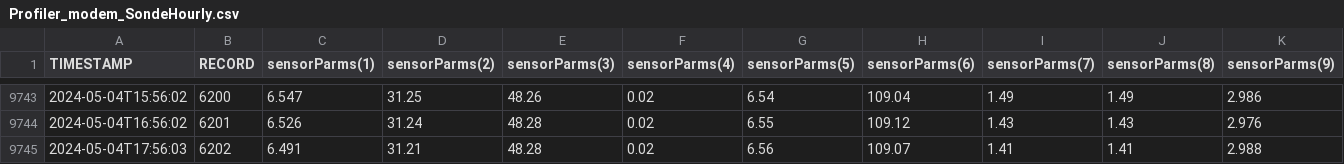
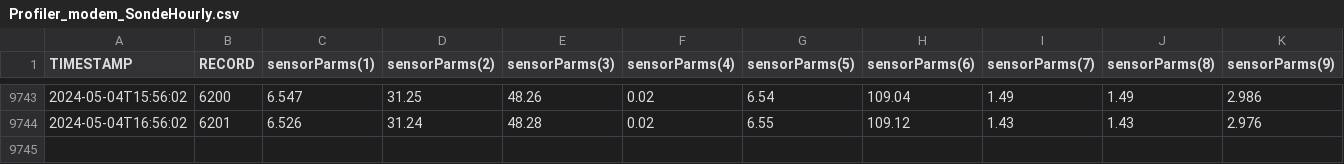
Before and after one commit to russellprimeau/BrusdalsvatnetDT, a CSV file: Profiler_modem_SondeHourly.csv, drawn as a sheet; only a part is shown, gaps mark what is left out; rows hold the shown columns only; the diff names each change by its address in the sheet, - before the commit and + after, or states it on an @@ line.

Commit message:
Update Profiler_modem_SondeHourly.csv
Removing a line for testing updates.

```diff
--- a/Profiler_modem_SondeHourly.csv
+++ b/Profiler_modem_SondeHourly.csv
-row 9745: 2024-05-04T17:56:03 | 6202 | 6.491 | 31.21 | 48.28 | 0.02 | 6.56 | 109.07 | 1.41 | 1.41 | 2.988
```
